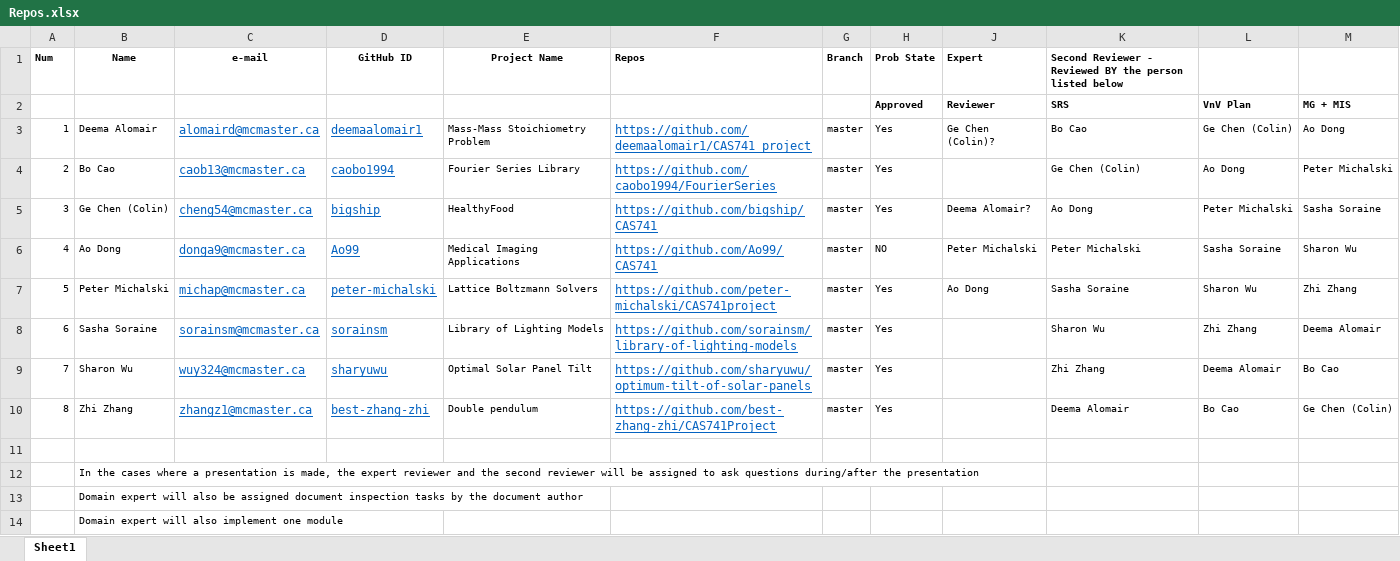
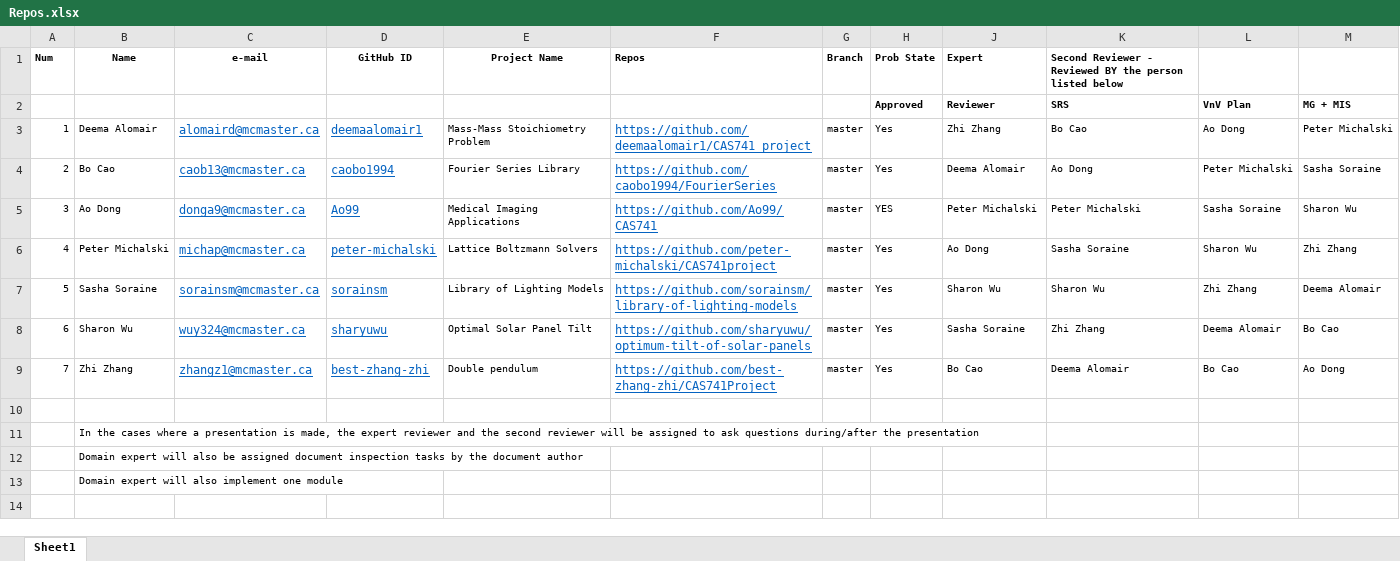
Before and after one commit to nzaker/CAS741, an Excel workbook: Repos.xlsx, sheet Sheet1, drawn as a sheet; values as stored, in another font and other column widths than the file's, no borders; removed rows and columns are numbered as before the commit, all else as after; the diff names each change by its address in the sheet, - before the commit and + after, or states it on an @@ line.

Commit message:
Assigned domain experts, all projects approved

```diff
--- a/Repos.xlsx (sheet Sheet1)
+++ b/Repos.xlsx (sheet Sheet1)
-J3 (Expert): Ge Chen (Colin)?
+J3 (Expert): Zhi Zhang
-L3: Ge Chen (Colin)
+L3: Ao Dong
-M3: Ao Dong
+M3: Peter Michalski
-J4 (Expert): (empty)
+J4 (Expert): Deema Alomair
-K4: Ge Chen (Colin)
+K4: Ao Dong
-L4: Ao Dong
+L4: Peter Michalski
-M4: Peter Michalski
+M4: Sasha Soraine
-row 5: 3 | Ge Chen (Colin) | cheng54@mcmaster.ca | bigship | HealthyFood | https://github.com/bigship/CAS741 | master | Yes | Deema Alomair? | Ao Dong | Peter Michalski | Sasha Soraine
@@ column A (Num) renumbered between rows 5 and 9 @@
-H5 (Prob State): NO
+H5 (Prob State): YES
-J7 (Expert): (empty)
+J7 (Expert): Sharon Wu
-J8 (Expert): (empty)
+J8 (Expert): Sasha Soraine
-J9 (Expert): (empty)
+J9 (Expert): Bo Cao
-M9: Ge Chen (Colin)
+M9: Ao Dong
```
Also changed, not shown: formulas that keep their value.
